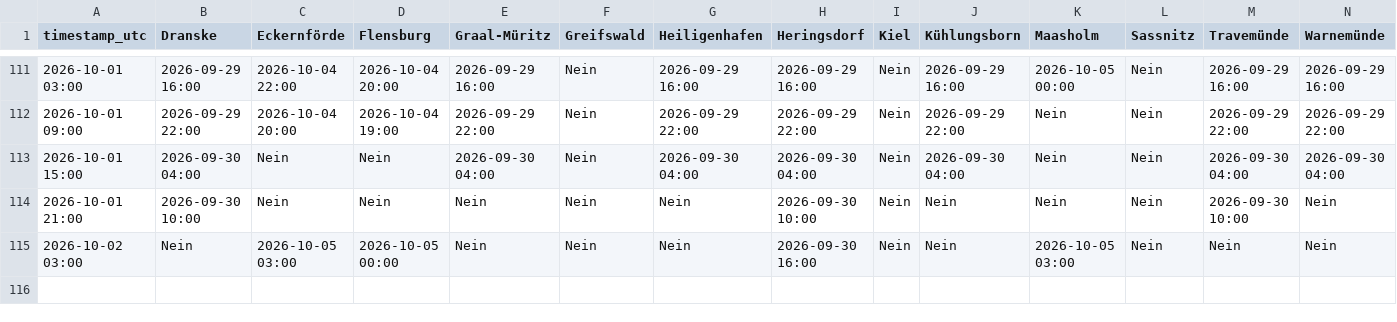
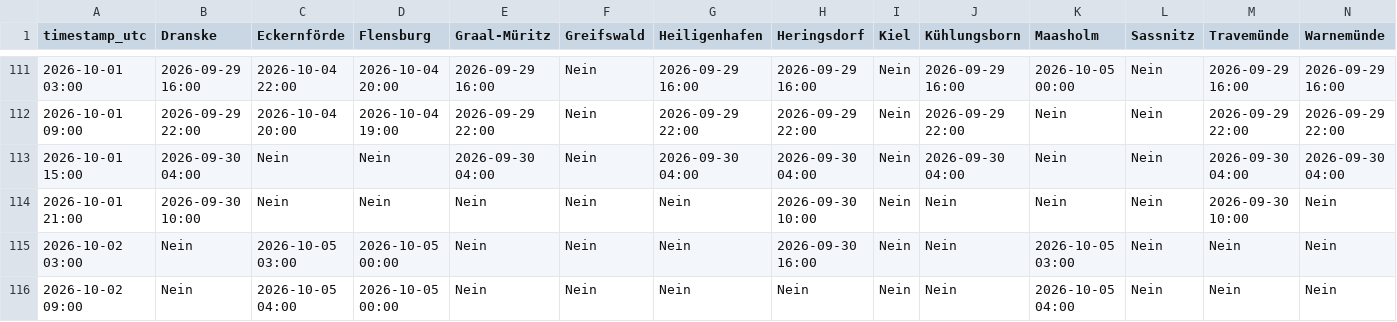
Before and after one commit to sw-of/detectUpwellingBaltic, a CSV file: upwellingWarning.csv, drawn as a sheet; only a part is shown, gaps mark what is left out; rows hold the shown columns only; the diff names each change by its address in the sheet, - before the commit and + after, or states it on an @@ line.

```diff
--- a/upwellingWarning.csv
+++ b/upwellingWarning.csv
+row 116: 2026-10-02 09:00 | Nein | 2026-10-05 04:00 | 2026-10-05 00:00 | Nein | Nein | Nein | Nein | Nein | Nein | 2026-10-05 04:00 | Nein | Nein | Nein
```
Also changed, not shown: archive/dranske/status_log.csv, archive/eckernfoerde/status_log.csv, 28 other files.
